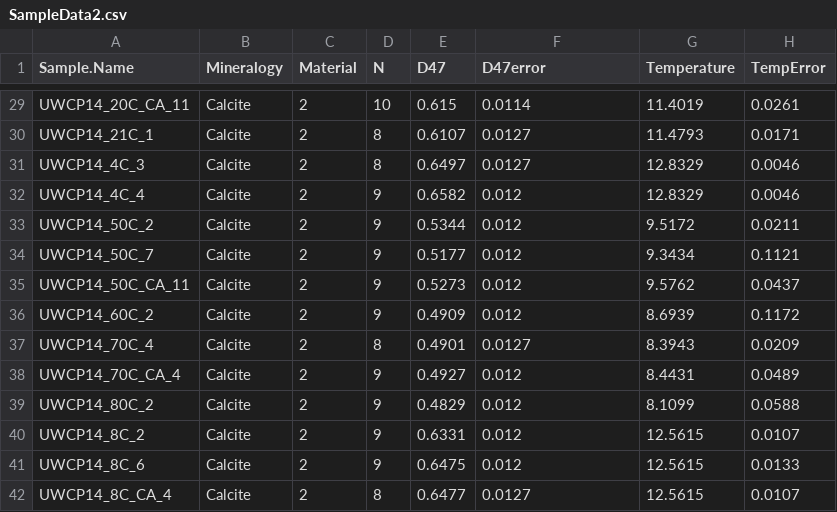
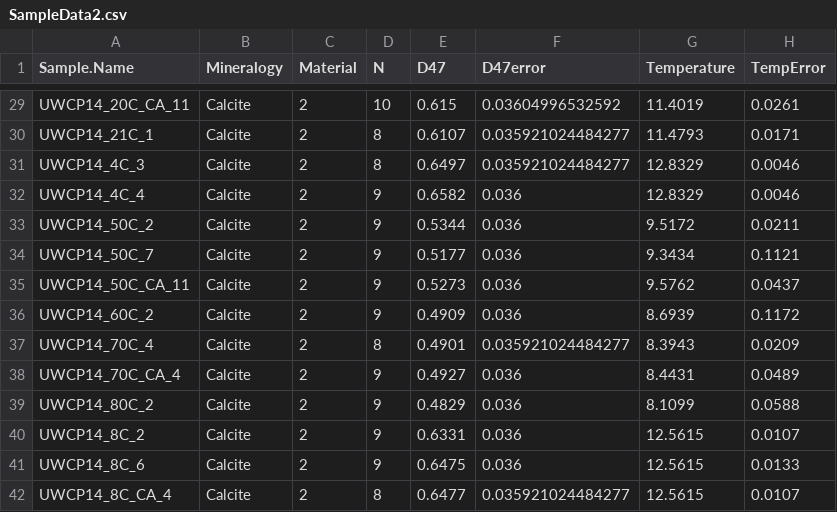
Before and after one commit to Tripati-Lab/BayClump, a CSV file: Data/SampleData2.csv, drawn as a sheet; only a part is shown, gaps mark what is left out; the diff covers the shown part only; the diff names each change by its address in the sheet, - before the commit and + after, or states it on an @@ line.

```diff
--- a/Data/SampleData2.csv
+++ b/Data/SampleData2.csv
-F29 (D47error): 0.0114
+F29 (D47error): 0.03604996532592
-F30:F31 (D47error): 0.0127
+F30:F31 (D47error): 0.035921024484277
-F32:F36 (D47error): 0.012
+F32:F36 (D47error): 0.036
-F37 (D47error): 0.0127
+F37 (D47error): 0.035921024484277
-F38:F41 (D47error): 0.012
+F38:F41 (D47error): 0.036
-F42 (D47error): 0.0127
+F42 (D47error): 0.035921024484277
```
Also changed, not shown: 27 edited cells elsewhere in this file, Data/SampleData.csv, 5 other files.
